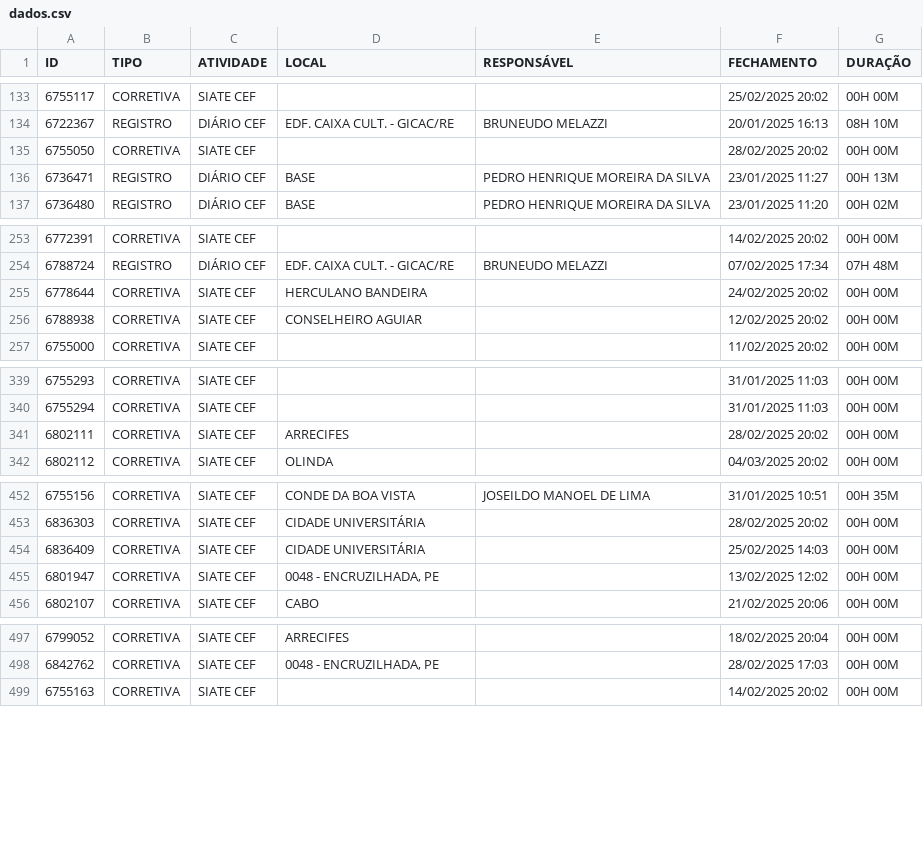
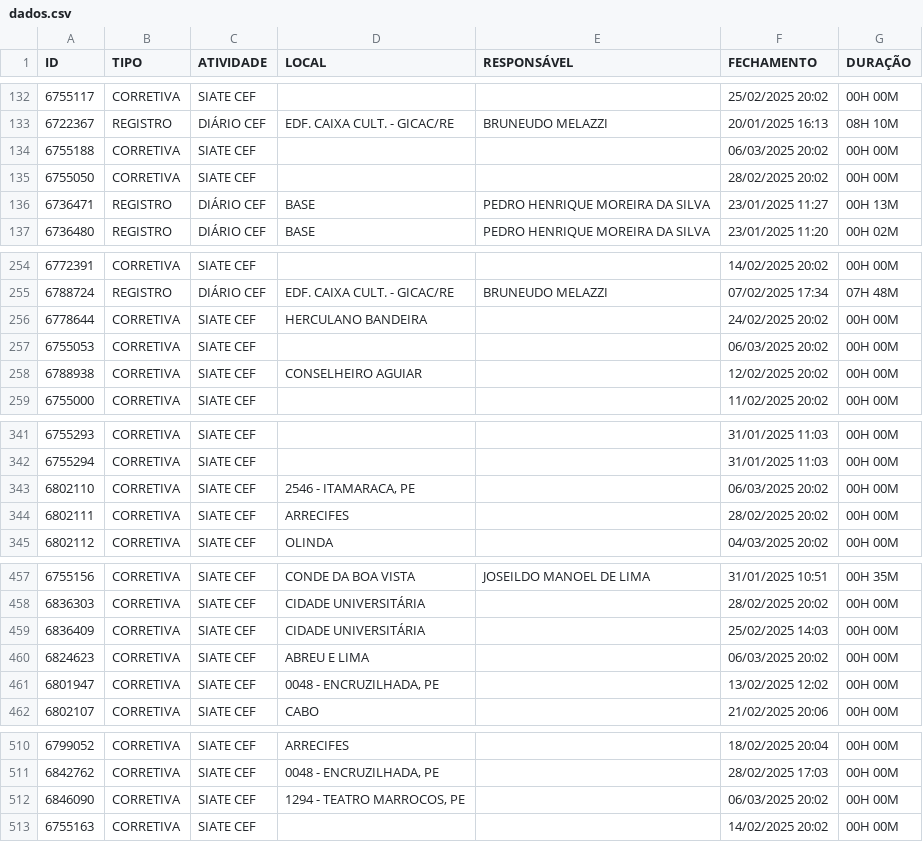
Before and after one commit to m1caelvr/BOT_CEF, a CSV file: data/dados.csv, drawn as a sheet; only a part is shown, gaps mark what is left out; the diff covers the shown part only; the diff names each change by its address in the sheet, - before the commit and + after, or states it on an @@ line.

```diff
--- a/data/dados.csv
+++ b/data/dados.csv
+row 134: 6755188 | CORRETIVA | SIATE CEF |  |  | 06/03/2025 20:02 | 00H 00M
+row 257: 6755053 | CORRETIVA | SIATE CEF |  |  | 06/03/2025 20:02 | 00H 00M
+row 343: 6802110 | CORRETIVA | SIATE CEF | 2546 - ITAMARACA, PE |  | 06/03/2025 20:02 | 00H 00M
+row 460: 6824623 | CORRETIVA | SIATE CEF | ABREU E LIMA |  | 06/03/2025 20:02 | 00H 00M
+row 512: 6846090 | CORRETIVA | SIATE CEF | 1294 - TEATRO MARROCOS, PE |  | 06/03/2025 20:02 | 00H 00M
```
Also changed, not shown: 10 added rows and 1 removed row elsewhere in this file.
